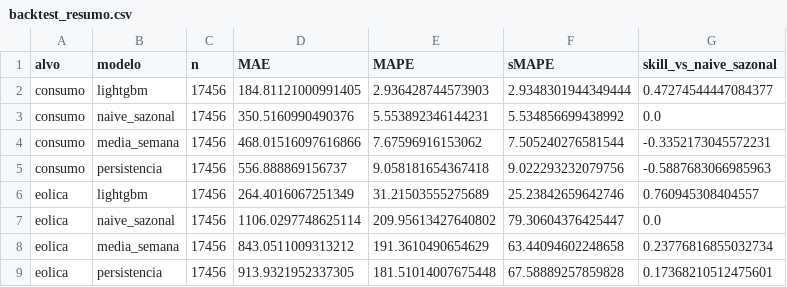
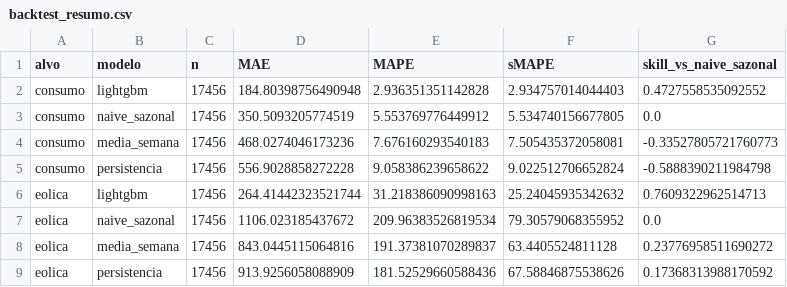
Before and after one commit to JoseFerrao20/previsao-eletricidade-pt, a CSV file: backtest_resumo.csv, drawn as a sheet; only a part is shown; the diff covers the shown part only.

```diff
--- a/backtest_resumo.csv
+++ b/backtest_resumo.csv
@@ -1,9 +1,9 @@
 alvo,modelo,n,MAE,MAPE,sMAPE,skill_vs_naive_sazonal
-consumo,lightgbm,17456,184.81121000991405,2.936428744573903,2.9348301944349444,0.47274544447084377
-consumo,naive_sazonal,17456,350.5160990490376,5.553892346144231,5.534856699438992,0.0
-consumo,media_semana,17456,468.01516097616866,7.67596916153062,7.505240276581544,-0.3352173045572231
-consumo,persistencia,17456,556.888869156737,9.058181654367418,9.022293232079756,-0.5887683066985963
-eolica,lightgbm,17456,264.4016067251349,31.21503555275689,25.23842659642746,0.760945308404557
-eolica,naive_sazonal,17456,1106.0297748625114,209.95613427640802,79.30604376425447,0.0
-eolica,media_semana,17456,843.0511009313212,191.3610490654629,63.44094602248658,0.23776816855032734
-eolica,persistencia,17456,913.9321952337305,181.51014007675448,67.58889257859828,0.17368210512475601
+consumo,lightgbm,17456,184.80398756490948,2.936351351142828,2.934757014044403,0.4727558535092552
+consumo,naive_sazonal,17456,350.5093205774519,5.553769776449912,5.534740156677805,0.0
+consumo,media_semana,17456,468.0274046173236,7.676160293540183,7.505435372058081,-0.33527805721760773
+consumo,persistencia,17456,556.9028858272228,9.058386239658622,9.022512706652824,-0.5888390211984798
+eolica,lightgbm,17456,264.41442323521744,31.218386090998163,25.24045935342632,0.7609322962514713
+eolica,naive_sazonal,17456,1106.023185437672,209.96383526819534,79.30579068355952,0.0
+eolica,media_semana,17456,843.0445115064816,191.37381070289837,63.4405524811128,0.23776958511690272
+eolica,persistencia,17456,913.9256058088909,181.52529660588436,67.58846875538626,0.17368313988170592
```
Also changed, not shown: 15 edited cells elsewhere in this file, backtest_calibracao_intervalos.csv, backtest_erro_semanal.csv, 18 other files.
